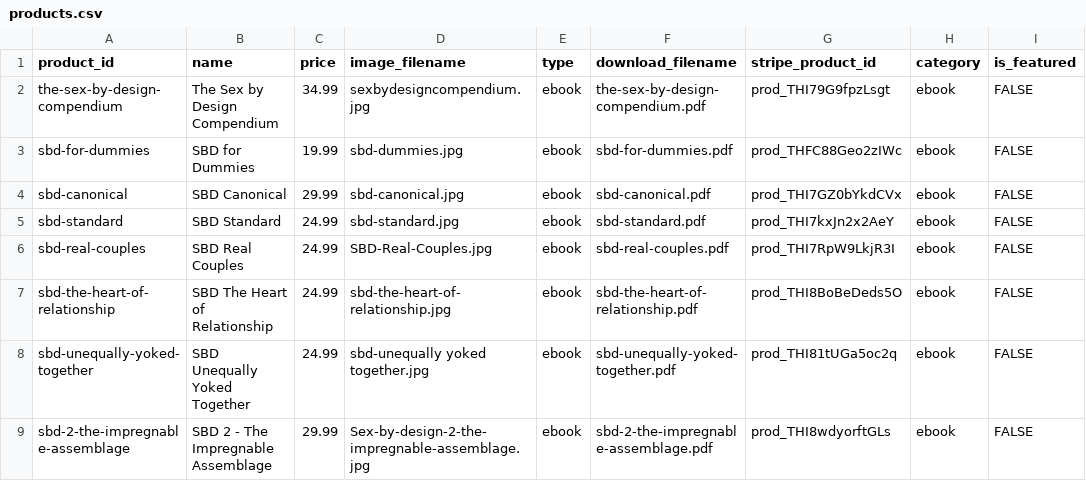
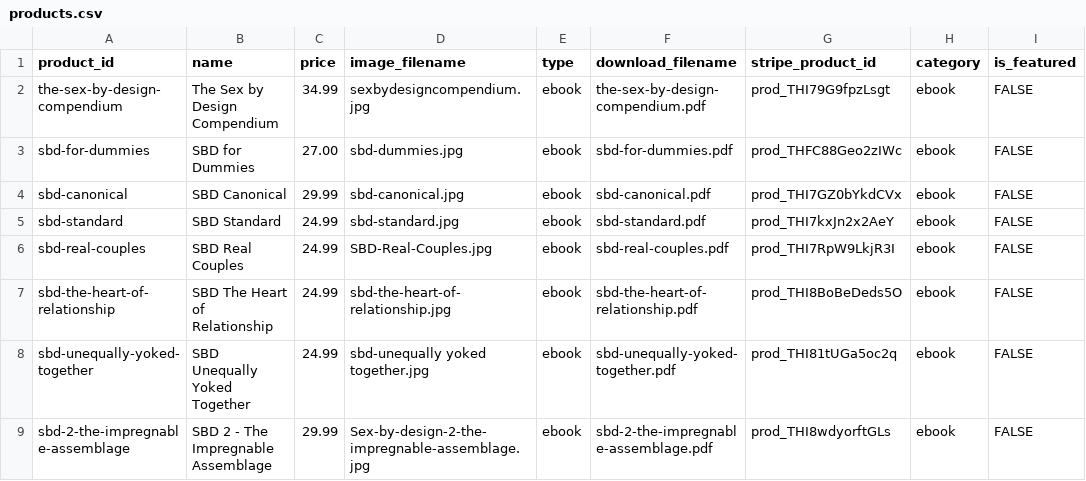
Before and after one commit to DCGit208/marriage-education-website, a CSV file: stripe/products.csv, drawn as a sheet; only a part is shown; the diff names each change by its address in the sheet, - before the commit and + after, or states it on an @@ line.

Commit message:
Update SBD for Dummies price from $19.99 to $27 (USD only, FCFA unchanged)

```diff
--- a/stripe/products.csv
+++ b/stripe/products.csv
-C3 (price): 19.99
+C3 (price): 27.00
```
Also changed, not shown: 3 other files.
